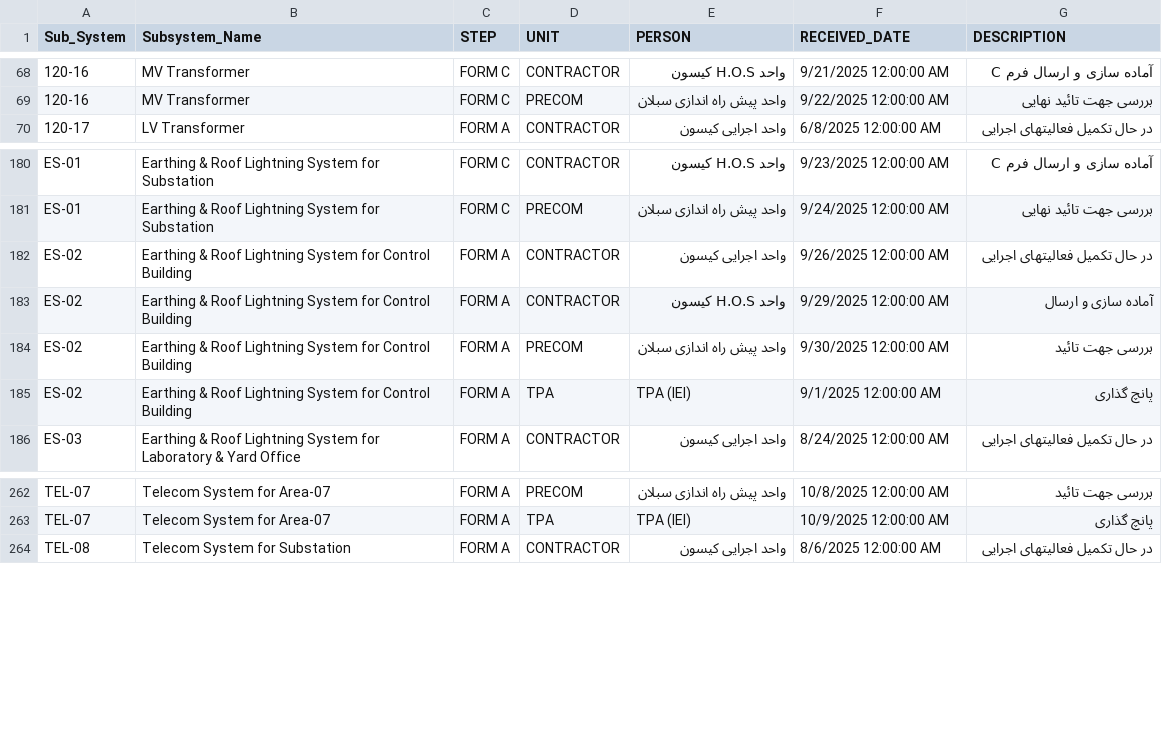
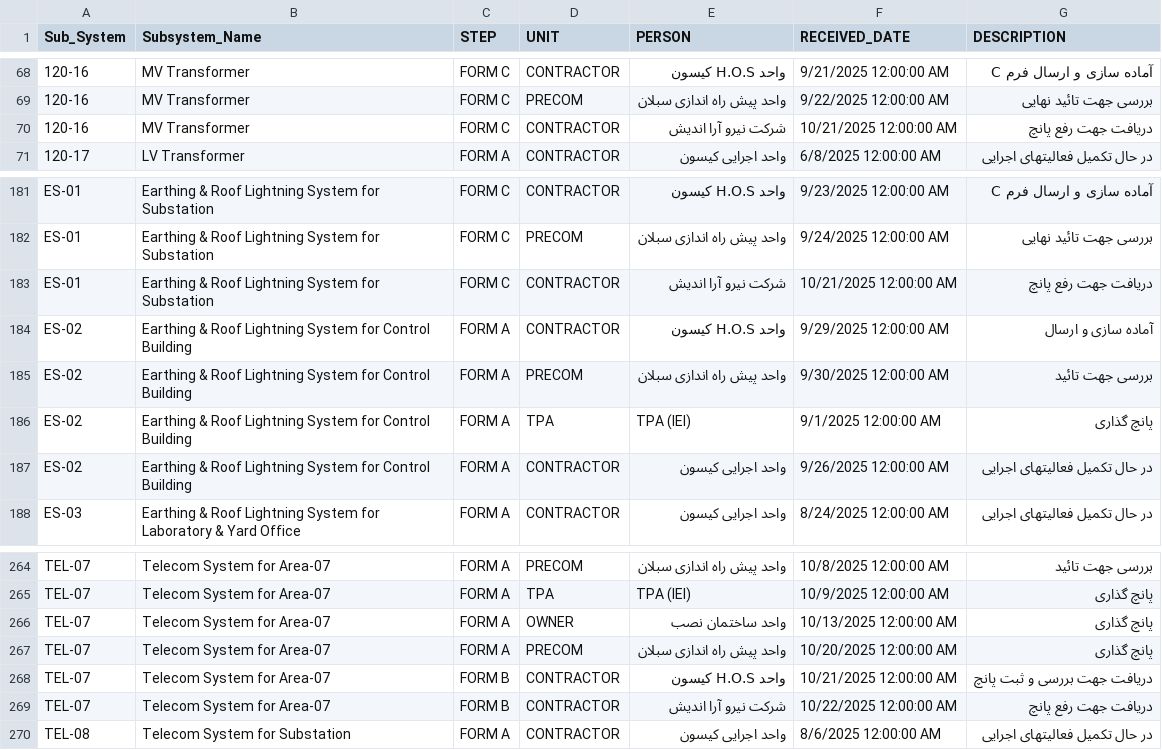
Before and after one commit to akarimvand/SAPRA2, a CSV file: dbcsv/TRANS.CSV, drawn as a sheet; only a part is shown, gaps mark what is left out.

Commit message:
Upload TRANS.CSV by S.Baratianmehr on SMP-QC-D01614 at 2025-10-22 09:09:30

```diff
--- a/dbcsv/TRANS.CSV
+++ b/dbcsv/TRANS.CSV
@@ -69,2 +69,3 @@
 120-16,MV Transformer,FORM C,PRECOM,واحد پیش راه اندازی سبلان,9/22/2025 12:00:00 AM,بررسی جهت تائید نهایی
+120-16,MV Transformer,FORM C,CONTRACTOR,شرکت نیرو آرا اندیش,10/21/2025 12:00:00 AM,دریافت جهت رفع پانچ
 120-17,LV Transformer,FORM A,CONTRACTOR,واحد اجرایی کیسون ,6/8/2025 12:00:00 AM,در حال تکمیل فعالیتهای اجرایی
@@ -181,3 +182,3 @@ ES-01,Earthing & Roof Lightning System for Substation,FORM C,CONTRACTOR,واحد
 ES-01,Earthing & Roof Lightning System for Substation,FORM C,PRECOM,واحد پیش راه اندازی سبلان,9/24/2025 12:00:00 AM,بررسی جهت تائید نهایی
-ES-02,Earthing & Roof Lightning System for Control Building,FORM A,CONTRACTOR,واحد اجرایی کیسون ,9/26/2025 12:00:00 AM,در حال تکمیل فعالیتهای اجرایی
+ES-01,Earthing & Roof Lightning System for Substation,FORM C,CONTRACTOR,شرکت نیرو آرا اندیش,10/21/2025 12:00:00 AM,دریافت جهت رفع پانچ
 ES-02,Earthing & Roof Lightning System for Control Building,FORM A,CONTRACTOR,واحد H.O.S کیسون,9/29/2025 12:00:00 AM,آماده سازی و ارسال
@@ -185,2 +186,3 @@ ES-02,Earthing & Roof Lightning System for Control Building,FORM A,PRECOM,واح
 ES-02,Earthing & Roof Lightning System for Control Building,FORM A,TPA,TPA (IEI),9/1/2025 12:00:00 AM,پانچ گذاری
+ES-02,Earthing & Roof Lightning System for Control Building,FORM A,CONTRACTOR,واحد اجرایی کیسون ,9/26/2025 12:00:00 AM,در حال تکمیل فعالیتهای اجرایی
 ES-03,Earthing & Roof Lightning System for Laboratory & Yard Office,FORM A,CONTRACTOR,واحد اجرایی کیسون ,8/24/2025 12:00:00 AM,در حال تکمیل فعالیتهای اجرایی
@@ -263,2 +265,6 @@ TEL-07,Telecom System for Area-07,FORM A,PRECOM,واحد پیش راه اندا
 TEL-07,Telecom System for Area-07,FORM A,TPA,TPA (IEI),10/9/2025 12:00:00 AM,پانچ گذاری
+TEL-07,Telecom System for Area-07,FORM A,OWNER,واحد ساختمان نصب,10/13/2025 12:00:00 AM,پانچ گذاری
+TEL-07,Telecom System for Area-07,FORM A,PRECOM,واحد پیش راه اندازی سبلان,10/20/2025 12:00:00 AM,پانچ گذاری
+TEL-07,Telecom System for Area-07,FORM B,CONTRACTOR,واحد H.O.S کیسون,10/21/2025 12:00:00 AM,دریافت جهت بررسی و ثبت پانچ
+TEL-07,Telecom System for Area-07,FORM B,CONTRACTOR,شرکت نیرو آرا اندیش,10/22/2025 12:00:00 AM,دریافت جهت رفع پانچ
 TEL-08,Telecom System for Substation,FORM A,CONTRACTOR,واحد اجرایی کیسون ,8/6/2025 12:00:00 AM,در حال تکمیل فعالیتهای اجرایی
```
